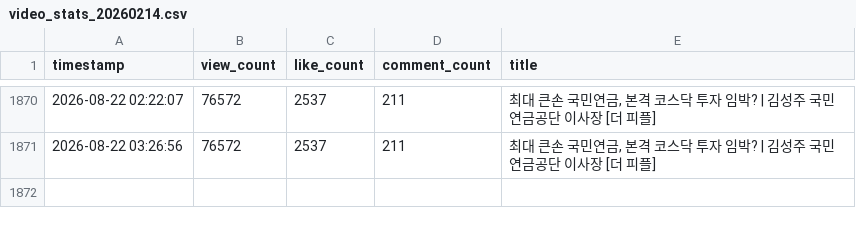
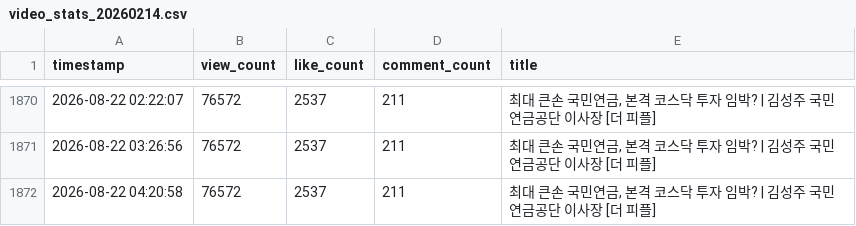
Before and after one commit to alisyos/youtube_monitoring, a CSV file: video_stats_20260214.csv, drawn as a sheet; only a part is shown, gaps mark what is left out; the diff names each change by its address in the sheet, - before the commit and + after, or states it on an @@ line.

```diff
--- a/video_stats_20260214.csv
+++ b/video_stats_20260214.csv
+row 1872: 2026-08-22 04:20:58 | 76572 | 2537 | 211 | 최대 큰손 국민연금, 본격 코스닥 투자 임박? | 김성주 국민연금공단 이사장 [더 피플]
```
Also changed, not shown: video_stats_20260220.csv, video_stats_20260423.csv.
